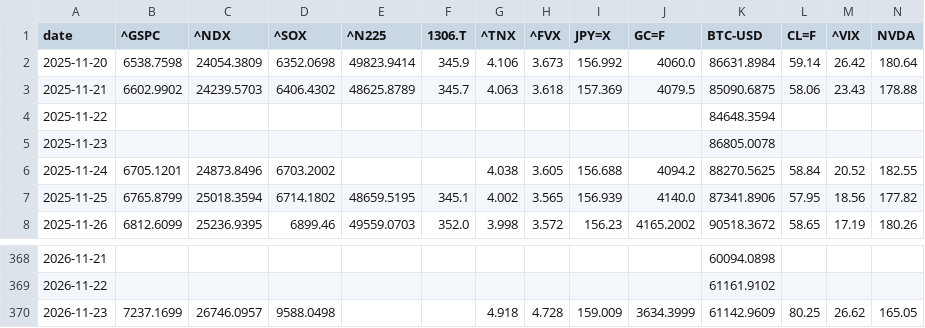
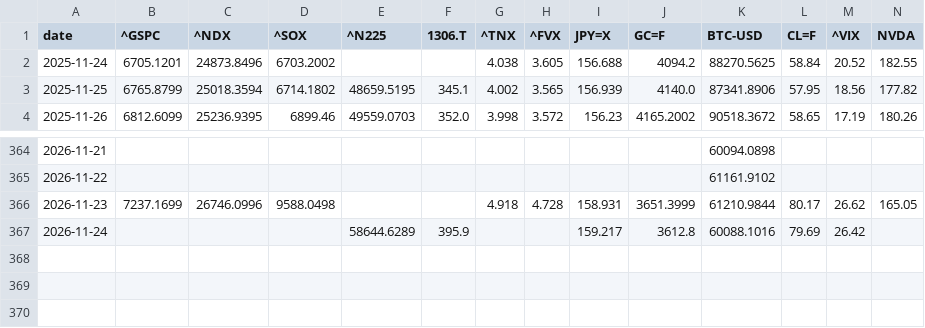
Before and after one commit to takehiroforclaude-afk/pf-prices, a CSV file: data/prices.csv, drawn as a sheet; only a part is shown, gaps mark what is left out; removed rows and columns are numbered as before the commit, all else as after; rows hold the shown columns only; the diff names each change by its address in the sheet, - before the commit and + after, or states it on an @@ line.

```diff
--- a/data/prices.csv
+++ b/data/prices.csv
-row 2: 2025-11-20 | 6538.7598 | 24054.3809 | 6352.0698 | 49823.9414 | 345.9 | 4.106 | 3.673 | 156.992 | 4060.0 | 86631.8984 | 59.14 | 26.42 | 180.64
-row 3: 2025-11-21 | 6602.9902 | 24239.5703 | 6406.4302 | 48625.8789 | 345.7 | 4.063 | 3.618 | 157.369 | 4079.5 | 85090.6875 | 58.06 | 23.43 | 178.88
-row 4: 2025-11-22 |  |  |  |  |  |  |  |  |  | 84648.3594
-row 5: 2025-11-23 |  |  |  |  |  |  |  |  |  | 86805.0078
-C366 (^NDX): 26746.0957
+C366 (^NDX): 26746.0996
-I366 (JPY=X): 159.009
+I366 (JPY=X): 158.931
-J366 (GC=F): 3634.3999
+J366 (GC=F): 3651.3999
-K366 (BTC-USD): 61142.9609
+K366 (BTC-USD): 61210.9844
-L366 (CL=F): 80.25
+L366 (CL=F): 80.17
+row 367: 2026-11-24 |  |  |  | 58644.6289 | 395.9 |  |  | 159.217 | 3612.8 | 60088.1016 | 79.69 | 26.42
```
Also changed, not shown: data/jgb.csv, data/latest.csv, 1 other file.
